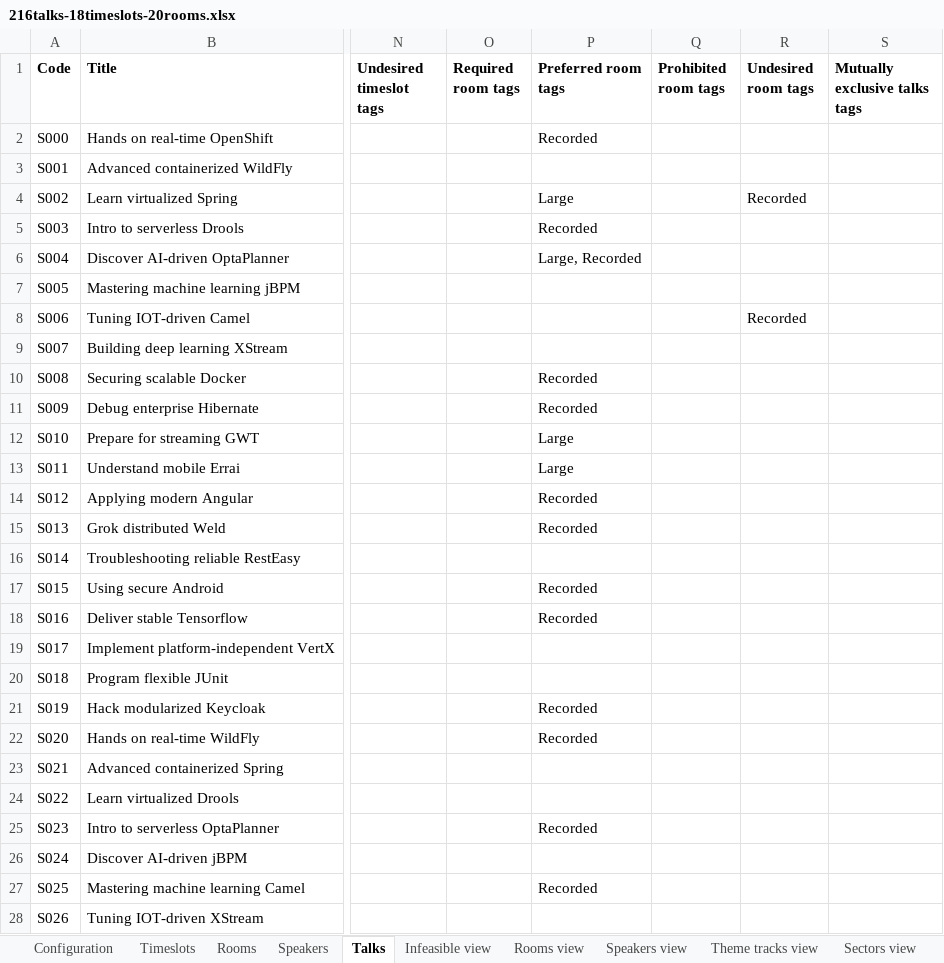
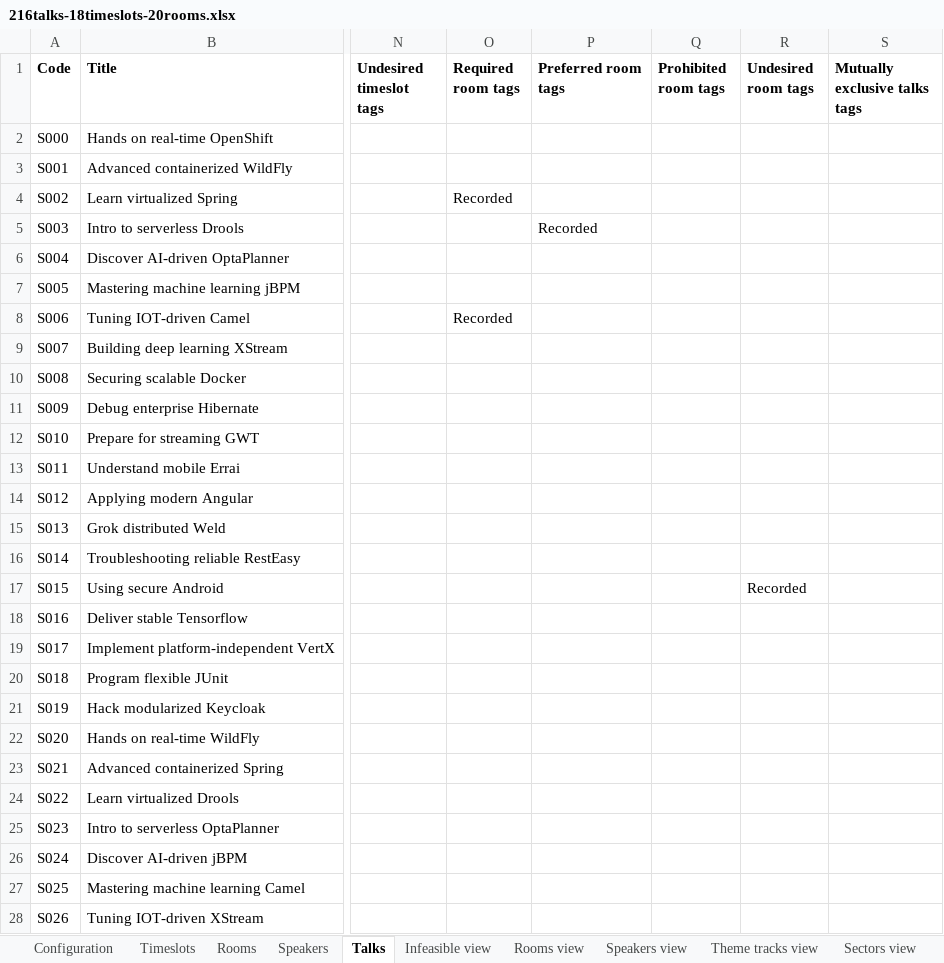
Before and after one commit to kbowers-ibm/drools, an Excel workbook: optaplanner-examples/data/conferencescheduling/unsolved/216talks-18timeslots-20rooms.xlsx, sheet Talks, drawn as a sheet; only a part is shown, gaps mark what is left out; values as stored, in another font and other column widths than the file's, no borders; charts and pictures not drawn; the diff covers the shown part only; the diff names each change by its address in the sheet, - before the commit and + after, or states it on an @@ line.

Commit message:
Add room tag sets

```diff
--- a/optaplanner-examples/data/conferencescheduling/unsolved/216talks-18timeslots-20rooms.xlsx (sheet Talks)
+++ b/optaplanner-examples/data/conferencescheduling/unsolved/216talks-18timeslots-20rooms.xlsx (sheet Talks)
-P2 (Preferred room tags): Recorded
+P2 (Preferred room tags): (empty)
-O4 (Required room tags): (empty)
+O4 (Required room tags): Recorded
-P4 (Preferred room tags): Large
+P4 (Preferred room tags): (empty)
-R4 (Undesired room tags): Recorded
+R4 (Undesired room tags): (empty)
-P6 (Preferred room tags): Large, Recorded
+P6 (Preferred room tags): (empty)
-O8 (Required room tags): (empty)
+O8 (Required room tags): Recorded
-R8 (Undesired room tags): Recorded
+R8 (Undesired room tags): (empty)
-P10:P11 (Preferred room tags): Recorded
+P10:P11 (Preferred room tags): (empty)
-P12:P13 (Preferred room tags): Large
+P12:P13 (Preferred room tags): (empty)
-P14:P15 (Preferred room tags): Recorded
+P14:P15 (Preferred room tags): (empty)
-P17:P18 (Preferred room tags): Recorded
+P17:P18 (Preferred room tags): (empty)
-R17 (Undesired room tags): (empty)
+R17 (Undesired room tags): Recorded
-P21:P22 (Preferred room tags): Recorded
+P21:P22 (Preferred room tags): (empty)
-P25 (Preferred room tags): Recorded
+P25 (Preferred room tags): (empty)
-P27 (Preferred room tags): Recorded
+P27 (Preferred room tags): (empty)
```
Also changed, not shown: 137 edited cells elsewhere in this sheet, sheet Score view, sheet Infeasible view, optaplanner-examples/data/conferencescheduling/unsolved/108talks-18timeslots-10rooms.xlsx, optaplanner-examples/data/conferencescheduling/unsolved/18talks-6timeslots-5rooms.xlsx, 3 other files.
